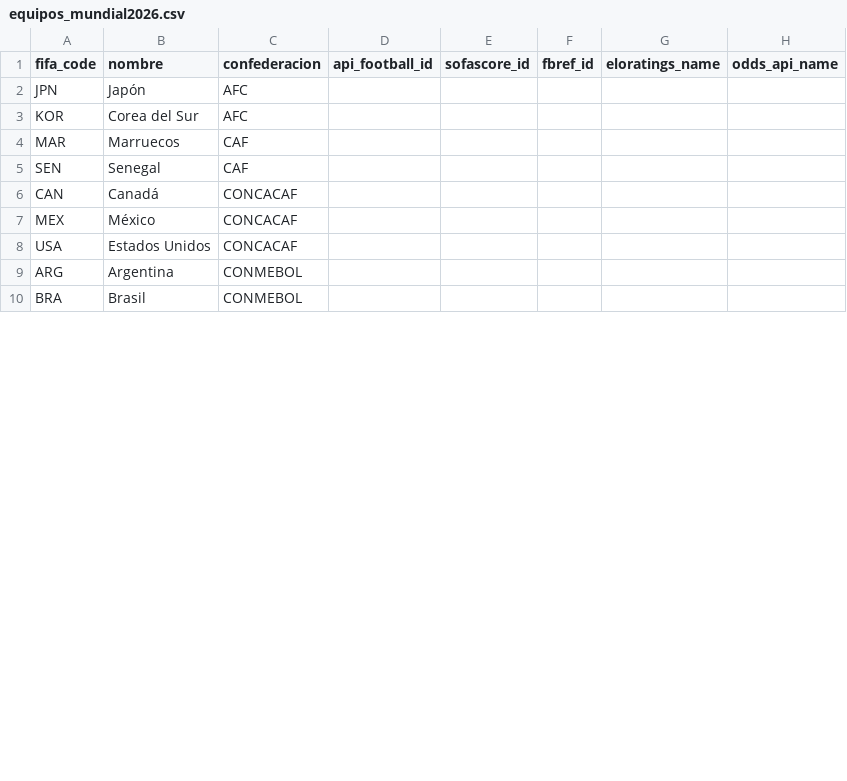
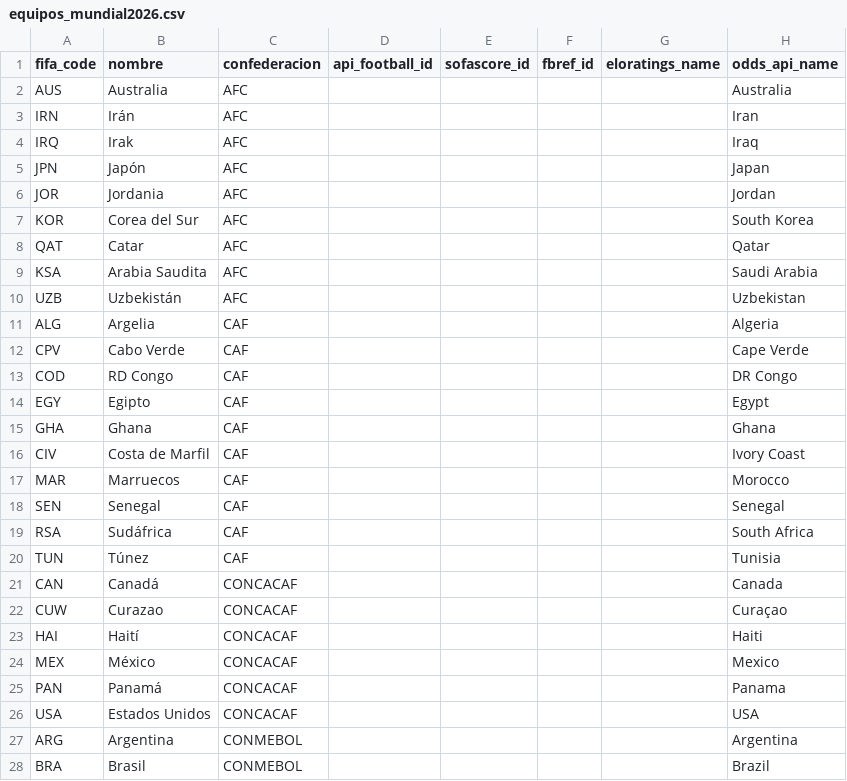
Before and after one commit to JabesMonroy/Botano---Bot-apuestas-deportivas, a CSV file: data/referencia/equipos_mundial2026.csv, drawn as a sheet; only a part is shown; the diff covers the shown part only.

```diff
--- a/data/referencia/equipos_mundial2026.csv
+++ b/data/referencia/equipos_mundial2026.csv
@@ -1,10 +1,28 @@
 fifa_code,nombre,confederacion,api_football_id,sofascore_id,fbref_id,eloratings_name,odds_api_name
-JPN,Japón,AFC,,,,,
-KOR,Corea del Sur,AFC,,,,,
-MAR,Marruecos,CAF,,,,,
-SEN,Senegal,CAF,,,,,
-CAN,Canadá,CONCACAF,,,,,
-MEX,México,CONCACAF,,,,,
-USA,Estados Unidos,CONCACAF,,,,,
-ARG,Argentina,CONMEBOL,,,,,
-BRA,Brasil,CONMEBOL,,,,,
+AUS,Australia,AFC,,,,,Australia
+IRN,Irán,AFC,,,,,Iran
+IRQ,Irak,AFC,,,,,Iraq
+JPN,Japón,AFC,,,,,Japan
+JOR,Jordania,AFC,,,,,Jordan
+KOR,Corea del Sur,AFC,,,,,South Korea
+QAT,Catar,AFC,,,,,Qatar
+KSA,Arabia Saudita,AFC,,,,,Saudi Arabia
+UZB,Uzbekistán,AFC,,,,,Uzbekistan
+ALG,Argelia,CAF,,,,,Algeria
+CPV,Cabo Verde,CAF,,,,,Cape Verde
+COD,RD Congo,CAF,,,,,DR Congo
+EGY,Egipto,CAF,,,,,Egypt
+GHA,Ghana,CAF,,,,,Ghana
+CIV,Costa de Marfil,CAF,,,,,Ivory Coast
+MAR,Marruecos,CAF,,,,,Morocco
+SEN,Senegal,CAF,,,,,Senegal
+RSA,Sudáfrica,CAF,,,,,South Africa
+TUN,Túnez,CAF,,,,,Tunisia
+CAN,Canadá,CONCACAF,,,,,Canada
+CUW,Curazao,CONCACAF,,,,,Curaçao
+HAI,Haití,CONCACAF,,,,,Haiti
+MEX,México,CONCACAF,,,,,Mexico
+PAN,Panamá,CONCACAF,,,,,Panama
+USA,Estados Unidos,CONCACAF,,,,,USA
+ARG,Argentina,CONMEBOL,,,,,Argentina
+BRA,Brasil,CONMEBOL,,,,,Brazil
```
Also changed, not shown: 13 added rows, 1 removed row and 8 edited cells elsewhere in this file, 3 other files.
